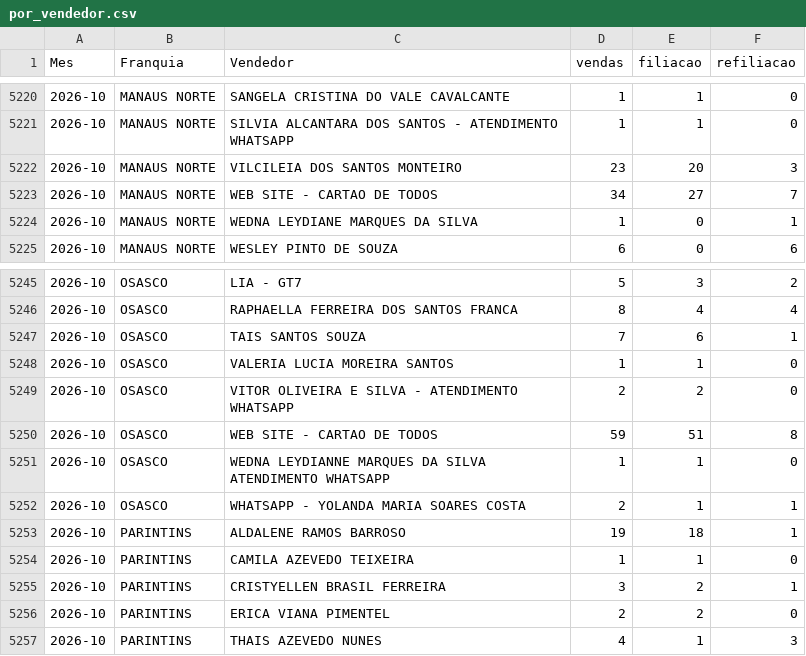
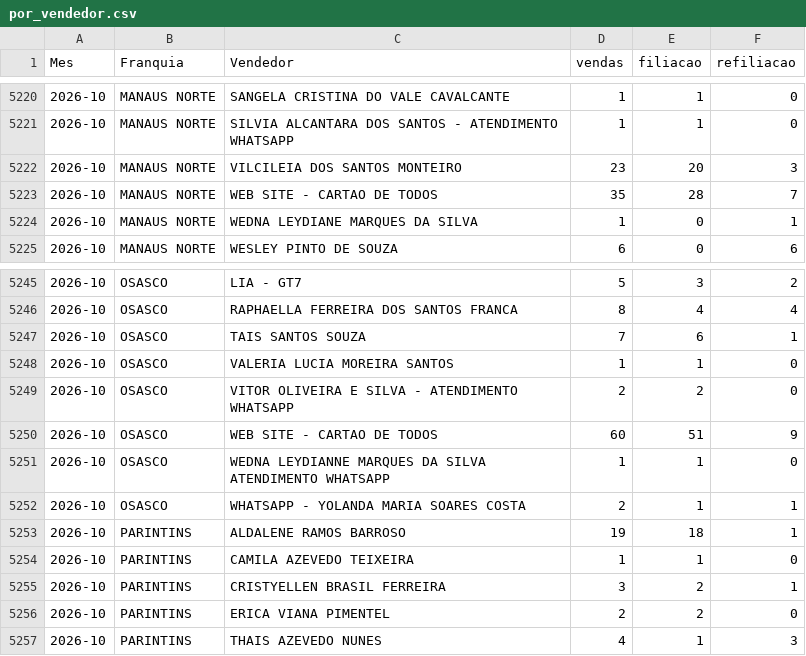
Before and after one commit to matheussouza28/dashboard-vendas-cdt, a CSV file: data/por_vendedor.csv, drawn as a sheet; only a part is shown, gaps mark what is left out.

```diff
--- a/data/por_vendedor.csv
+++ b/data/por_vendedor.csv
@@ -5222,3 +5222,3 @@ Mes,Franquia,Vendedor,vendas,filiacao,refiliacao
 2026-10,MANAUS NORTE,VILCILEIA DOS SANTOS MONTEIRO,23,20,3
-2026-10,MANAUS NORTE,WEB SITE - CARTAO DE TODOS,34,27,7
+2026-10,MANAUS NORTE,WEB SITE - CARTAO DE TODOS,35,28,7
 2026-10,MANAUS NORTE,WEDNA LEYDIANE MARQUES DA SILVA,1,0,1
@@ -5249,3 +5249,3 @@ Mes,Franquia,Vendedor,vendas,filiacao,refiliacao
 2026-10,OSASCO,VITOR OLIVEIRA E SILVA - ATENDIMENTO WHATSAPP,2,2,0
-2026-10,OSASCO,WEB SITE - CARTAO DE TODOS,59,51,8
+2026-10,OSASCO,WEB SITE - CARTAO DE TODOS,60,51,9
 2026-10,OSASCO,WEDNA LEYDIANNE MARQUES DA SILVA ATENDIMENTO WHATSAPP,1,1,0
```
Also changed, not shown: data/resumo_diario.csv, 5 other files.
